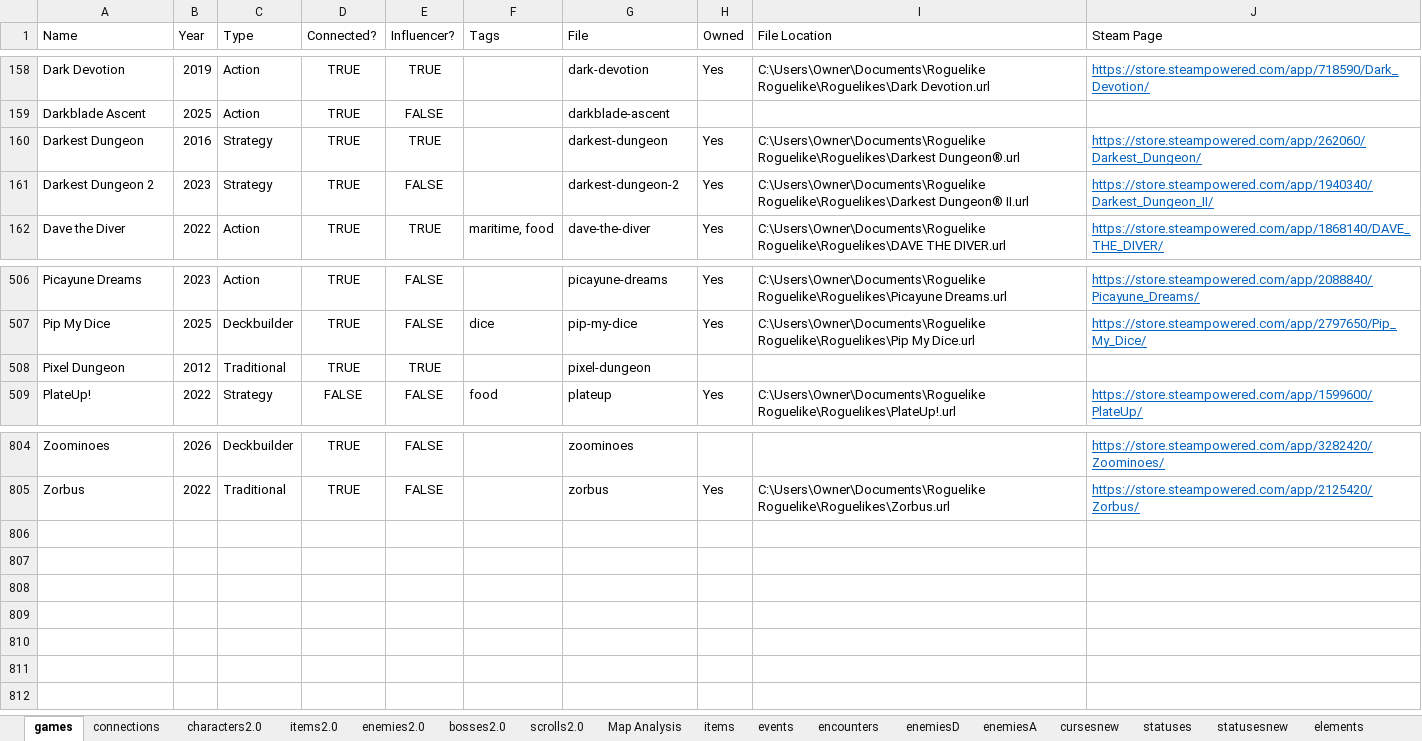
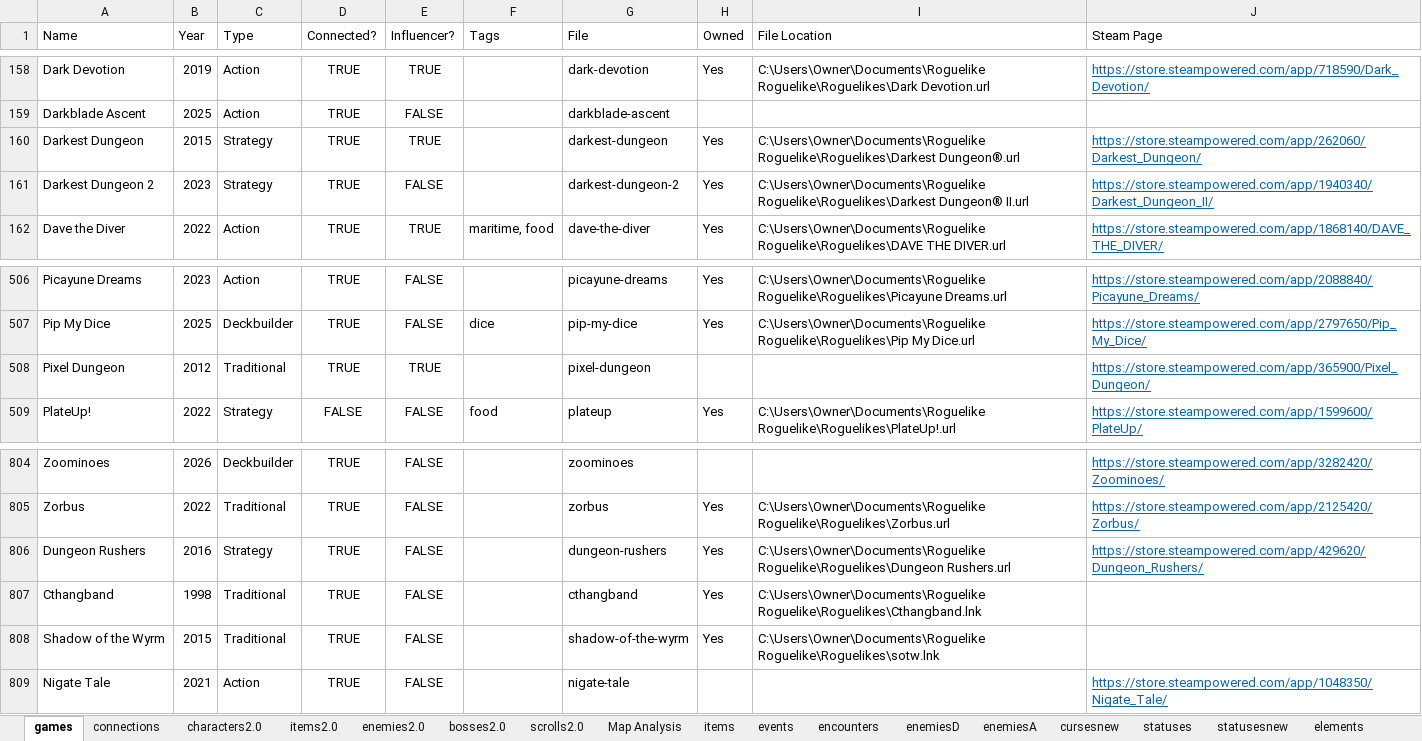
Before and after one commit to batsling/Roguelike-like, an Excel workbook: tools/Roguelikes.xlsx, sheet games, drawn as a sheet; only a part is shown, gaps mark what is left out; values as stored, in another font and other column widths than the file's, no borders; table styles not drawn; the diff names each change by its address in the sheet, - before the commit and + after, or states it on an @@ line.

```diff
--- a/tools/Roguelikes.xlsx (sheet games)
+++ b/tools/Roguelikes.xlsx (sheet games)
-B160 (Year): 2016
+B160 (Year): 2015
-J508 (Steam Page): (empty)
+J508 (Steam Page): https://store.steampowered.com/app/365900/Pixel_Dungeon/
+row 806: Dungeon Rushers | 2016 | Strategy | TRUE | FALSE |  | dungeon-rushers | Yes | C:\Users\Owner\Documents\Roguelike Roguelike\Roguelikes\Dungeon Rushers.url | https://store.steampowered.com/app/429620/Dungeon_Rushers/
+row 807: Cthangband | 1998 | Traditional | TRUE | FALSE |  | cthangband | Yes | C:\Users\Owner\Documents\Roguelike Roguelike\Roguelikes\Cthangband.lnk
+row 808: Shadow of the Wyrm | 2015 | Traditional | TRUE | FALSE |  | shadow-of-the-wyrm | Yes | C:\Users\Owner\Documents\Roguelike Roguelike\Roguelikes\sotw.lnk
+row 809: Nigate Tale | 2021 | Action | TRUE | FALSE |  | nigate-tale |  |  | https://store.steampowered.com/app/1048350/Nigate_Tale/
```
Also changed, not shown: sheet Map Calc, sheet connections, sheet Map Analysis, formulas that keep their value, charts or pictures, 1 other file.
